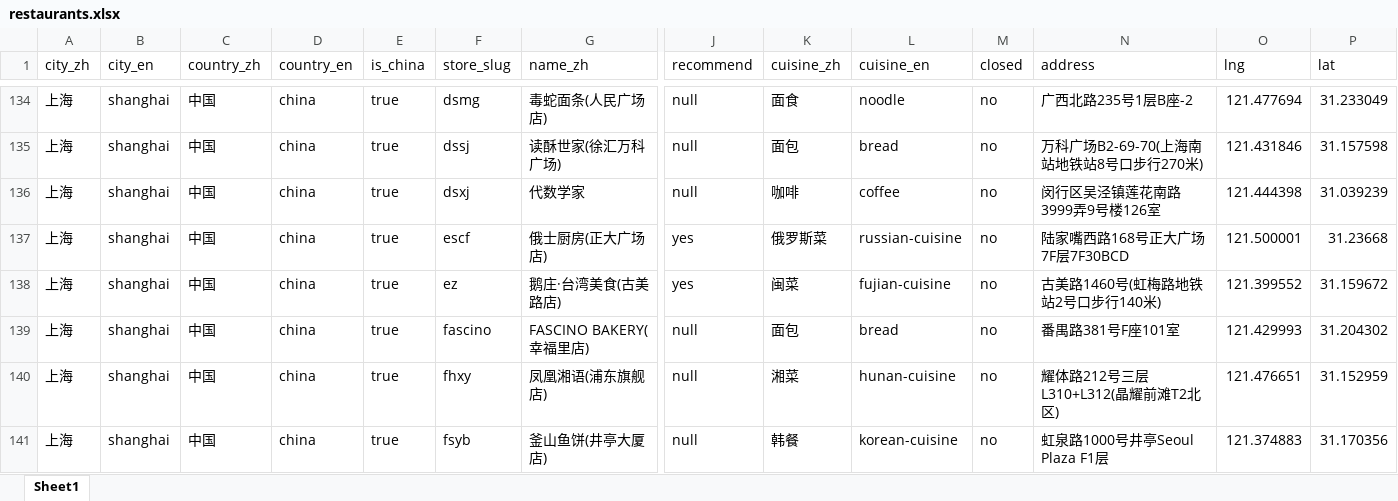
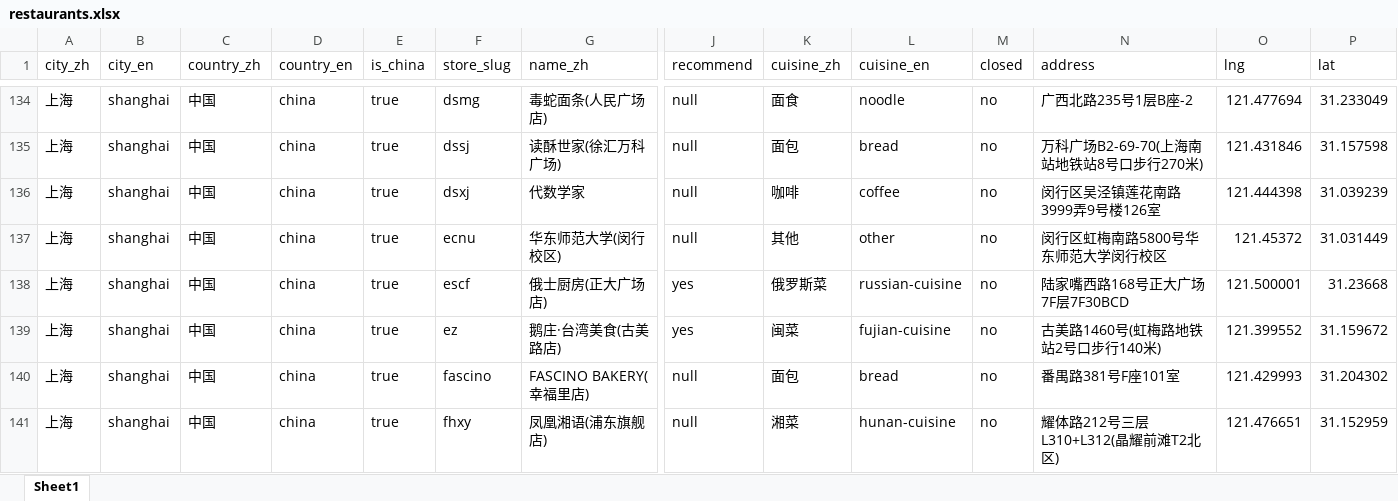
Before and after one commit to Aster788/vein-taste-album, an Excel workbook: src/data/restaurants.xlsx, sheet Sheet1, drawn as a sheet; only a part is shown, gaps mark what is left out; the shorter side is filled out with more unchanged rows; values as stored, in another font and other column widths than the file's, no borders; rows hold the shown columns only; the diff covers the shown part only; the diff names each change by its address in the sheet, - before the commit and + after, or states it on an @@ line.

```diff
--- a/src/data/restaurants.xlsx (sheet Sheet1)
+++ b/src/data/restaurants.xlsx (sheet Sheet1)
+row 137: 上海 | shanghai | 中国 | china | true | ecnu | 华东师范大学(闵行校区) | null | 其他 | other | no | 闵行区虹梅南路5800号华东师范大学闵行校区 | 121.45372 | 31.031449
```
Also changed, not shown: 6 added rows and 1 edited cell elsewhere in this sheet, src/data/dishes.xlsx, 28 other files.
